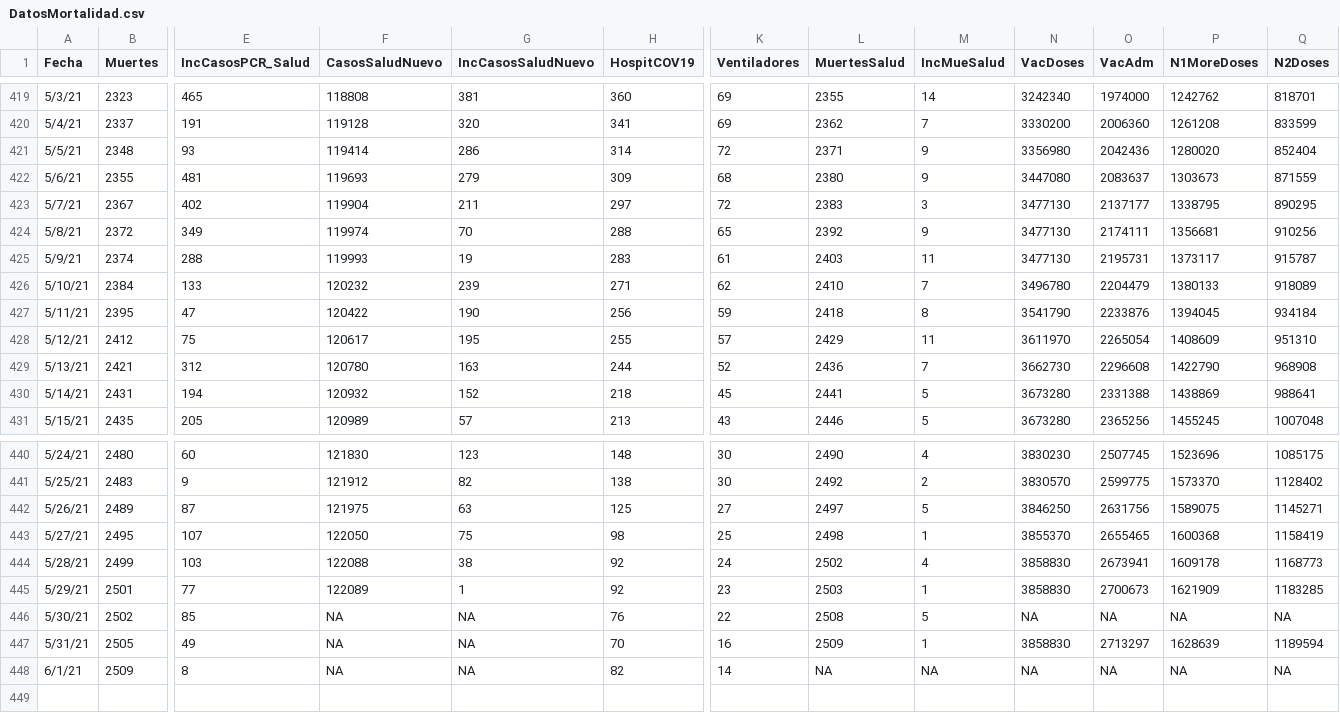
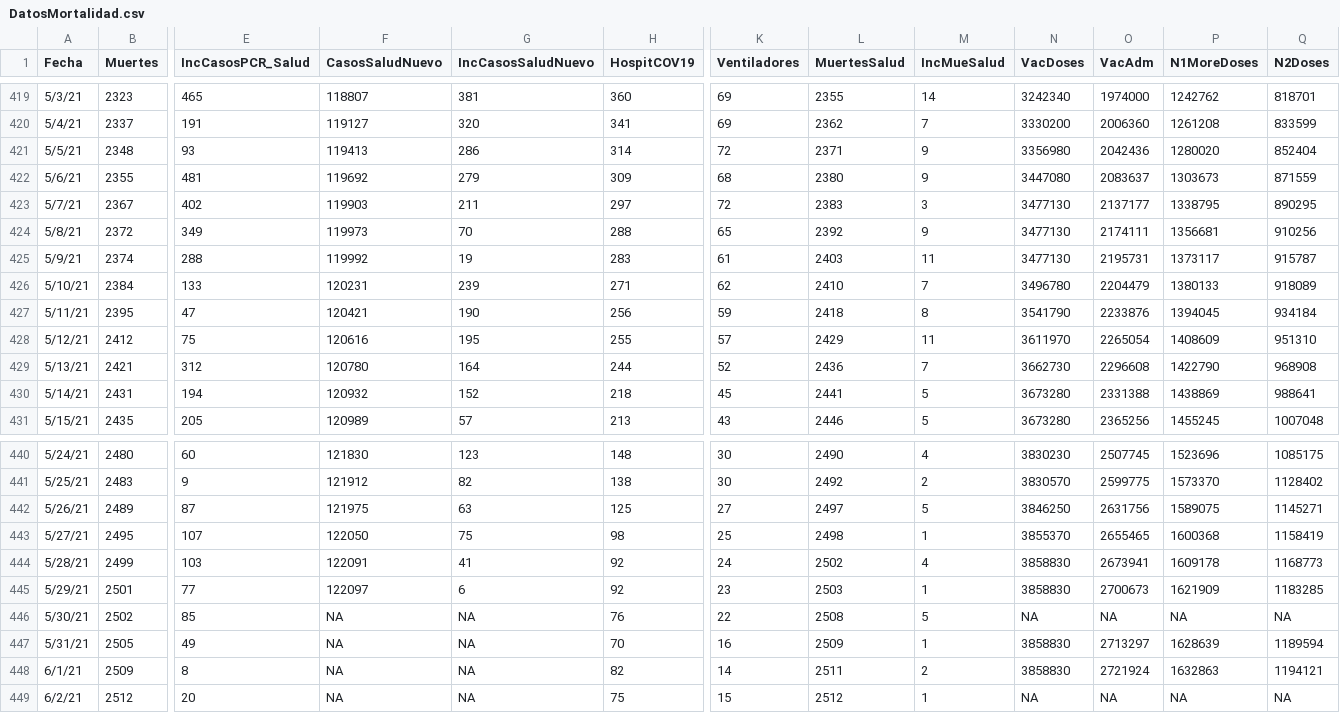
Before and after one commit to rafalab/pr-covid, a CSV file: dashboard/data/DatosMortalidad.csv, drawn as a sheet; only a part is shown, gaps mark what is left out; rows hold the shown columns only; the diff covers the shown part only; the diff names each change by its address in the sheet, - before the commit and + after, or states it on an @@ line.

Commit message:
Actualizando datos de muertes, hospitalizaciones y vacunas

```diff
--- a/dashboard/data/DatosMortalidad.csv
+++ b/dashboard/data/DatosMortalidad.csv
-F419 (CasosSaludNuevo): 118808
+F419 (CasosSaludNuevo): 118807
-F420 (CasosSaludNuevo): 119128
+F420 (CasosSaludNuevo): 119127
-F421 (CasosSaludNuevo): 119414
+F421 (CasosSaludNuevo): 119413
-F422 (CasosSaludNuevo): 119693
+F422 (CasosSaludNuevo): 119692
-F423 (CasosSaludNuevo): 119904
+F423 (CasosSaludNuevo): 119903
-F424 (CasosSaludNuevo): 119974
+F424 (CasosSaludNuevo): 119973
-F425 (CasosSaludNuevo): 119993
+F425 (CasosSaludNuevo): 119992
-F426 (CasosSaludNuevo): 120232
+F426 (CasosSaludNuevo): 120231
-F427 (CasosSaludNuevo): 120422
+F427 (CasosSaludNuevo): 120421
-F428 (CasosSaludNuevo): 120617
+F428 (CasosSaludNuevo): 120616
-G429 (IncCasosSaludNuevo): 163
+G429 (IncCasosSaludNuevo): 164
-F444 (CasosSaludNuevo): 122088
+F444 (CasosSaludNuevo): 122091
-G444 (IncCasosSaludNuevo): 38
+G444 (IncCasosSaludNuevo): 41
-F445 (CasosSaludNuevo): 122089
+F445 (CasosSaludNuevo): 122097
-G445 (IncCasosSaludNuevo): 1
+G445 (IncCasosSaludNuevo): 6
-L448 (MuertesSalud): NA
+L448 (MuertesSalud): 2511
-M448 (IncMueSalud): NA
+M448 (IncMueSalud): 2
-N448 (VacDoses): NA
+N448 (VacDoses): 3858830
-O448 (VacAdm): NA
+O448 (VacAdm): 2721924
-P448 (N1MoreDoses): NA
+P448 (N1MoreDoses): 1632863
-Q448 (N2Doses): NA
+Q448 (N2Doses): 1194121
+row 449: 6/2/21 | 2512 | 20 | NA | NA | 75 | 15 | 2512 | 1 | NA | NA | NA | NA
```
Also changed, not shown: 55 edited cells elsewhere in this file.
